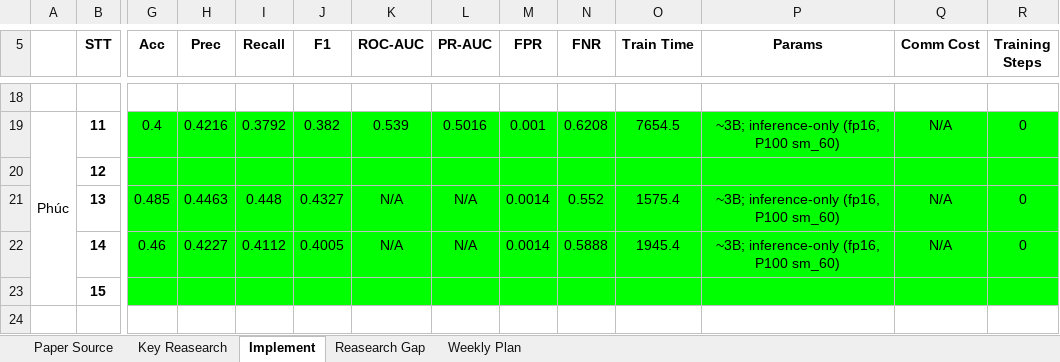
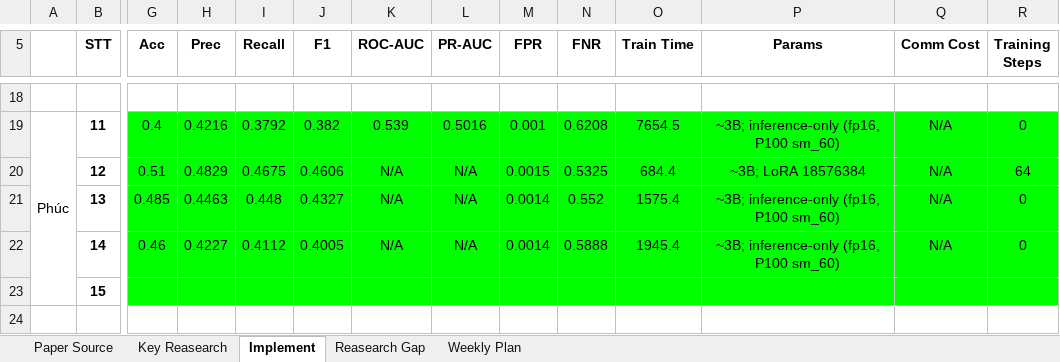
Before and after one commit to bechovang/tran-van-truong-research, an Excel workbook: JOUR-2026.xlsx, sheet Implement, drawn as a sheet; only a part is shown, gaps mark what is left out; values as stored, in another font and other column widths than the file's, no borders; the diff covers the shown part only; the diff names each change by its address in the sheet, - before the commit and + after, or states it on an @@ line.

```diff
--- a/JOUR-2026.xlsx (sheet Implement)
+++ b/JOUR-2026.xlsx (sheet Implement)
-G20 (Acc): (empty)
+G20 (Acc): 0.51
-H20 (Prec): (empty)
+H20 (Prec): 0.4829
-I20 (Recall): (empty)
+I20 (Recall): 0.4675
-J20 (F1): (empty)
+J20 (F1): 0.4606
-K20 (ROC-AUC): (empty)
+K20 (ROC-AUC): N/A
-L20 (PR-AUC): (empty)
+L20 (PR-AUC): N/A
-M20 (FPR): (empty)
+M20 (FPR): 0.0015
-N20 (FNR): (empty)
+N20 (FNR): 0.5325
-O20 (Train Time): (empty)
+O20 (Train Time): 684.4
-P20 (Params): (empty)
+P20 (Params): ~3B; LoRA 18576384
-Q20 (Comm Cost): (empty)
+Q20 (Comm Cost): N/A
-R20 (Training Steps): (empty)
+R20 (Training Steps): 64
```
Also changed, not shown: 1 edited cell elsewhere in this sheet, 9 other files.
